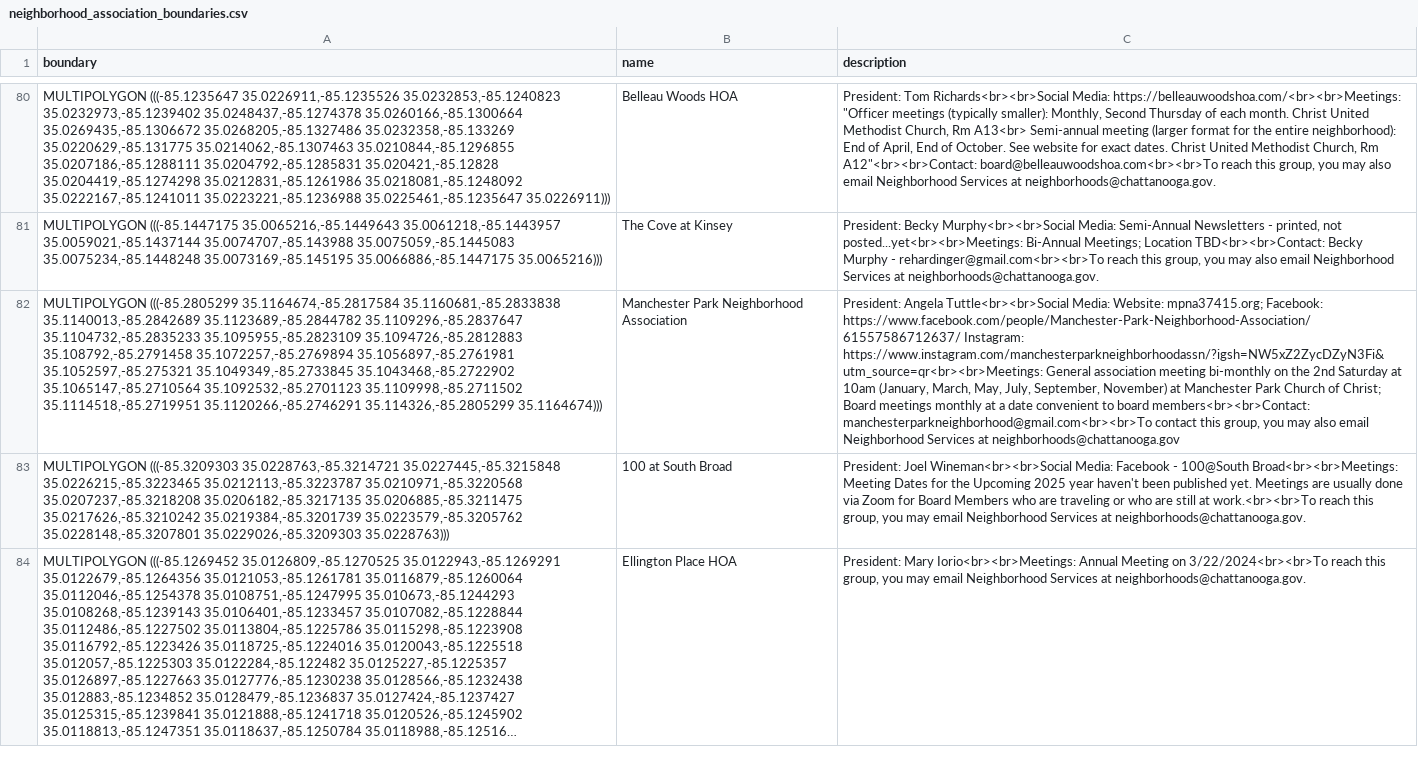
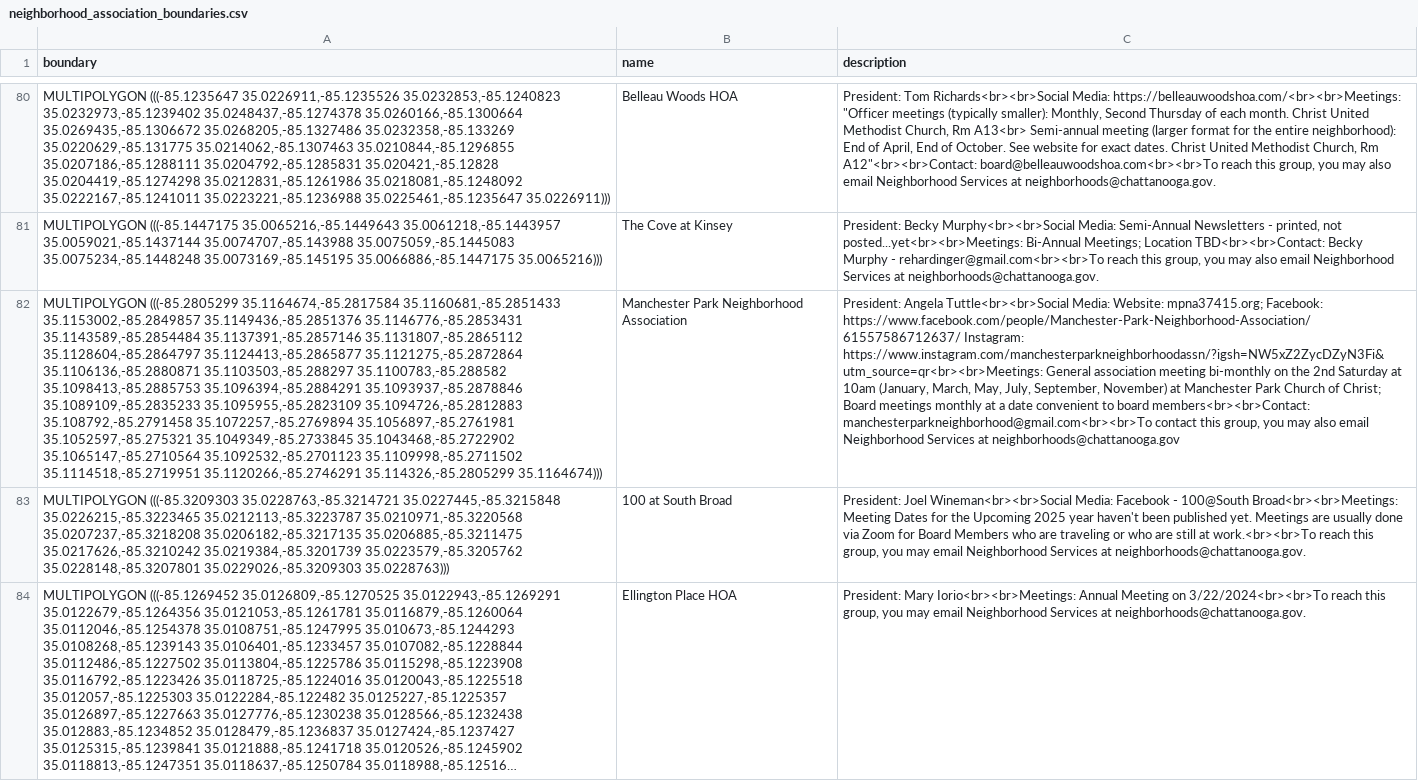
Before and after one commit to officeofperformancemanagement/neighborhood_association_boundaries, a CSV file: files/neighborhood_association_boundaries.csv, drawn as a sheet; only a part is shown, gaps mark what is left out; long unchanged cells end in …; the diff names each change by its address in the sheet, - before the commit and + after, or states it on an @@ line.

```diff
--- a/files/neighborhood_association_boundaries.csv
+++ b/files/neighborhood_association_boundaries.csv
-A82 (boundary): …(((-85.2805299 35.1164674,-85.2817584 35.1160681,-85.2833838 35.1140013,-85.2842689 35.1123689,-85.2844782 35.1109296,-85.2837647 35.1104732,-85.2835233 35.1095955,-85.2823109 35.1094726,-85.2812883…
+A82 (boundary): …(((-85.2805299 35.1164674,-85.2817584 35.1160681,-85.2851433 35.1153002,-85.2849857 35.1149436,-85.2851376 35.1146776,-85.2853431 35.1143589,-85.2854484 35.1137391,-85.2857146 35.1131807,-85.2865112 35.1128604,-85.2864797 35.1124413,-85.2865877 35.1121275,-85.2872864 35.1106136,-85.2880871 35.1103503,-85.288297 35.1100783,-85.288582 35.1098413,-85.2885753 35.1096394,-85.2884291 35.1093937,-85.2878846 35.1089109,-85.2835233 35.1095955,-85.2823109 35.1094726,-85.2812883…
```
Also changed, not shown: 1 other file.
